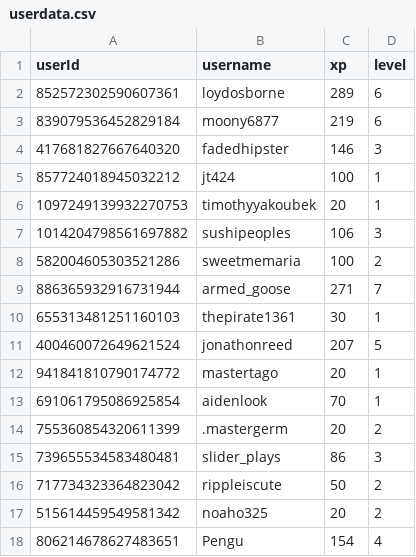
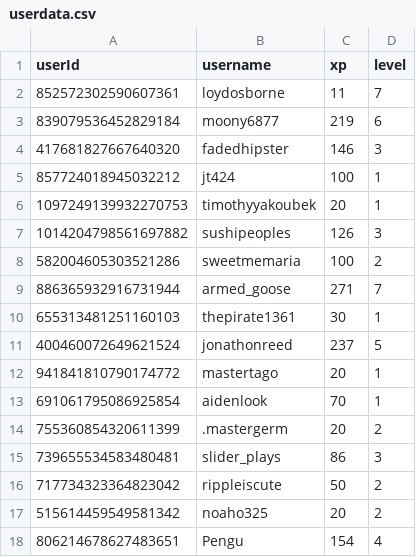
Before and after one commit to ScytedTV-Studios/Levlr, a CSV file: userdata.csv, drawn as a sheet; only a part is shown; the diff covers the shown part only.

Commit message:
Update userdata.csv

```diff
--- a/userdata.csv
+++ b/userdata.csv
@@ -1,3 +1,3 @@
 userId,username,xp,level
-852572302590607361,loydosborne,289,6
+852572302590607361,loydosborne,11,7
 839079536452829184,moony6877,219,6
@@ -6,3 +6,3 @@ userId,username,xp,level
 1097249139932270753,timothyyakoubek,20,1
-1014204798561697882,sushipeoples,106,3
+1014204798561697882,sushipeoples,126,3
 582004605303521286,sweetmemaria,100,2
@@ -10,3 +10,3 @@ userId,username,xp,level
 655313481251160103,thepirate1361,30,1
-400460072649621524,jonathonreed,207,5
+400460072649621524,jonathonreed,237,5
 941841810790174772,mastertago,20,1
```
Also changed, not shown: 17 added rows and 4 edited cells elsewhere in this file.
